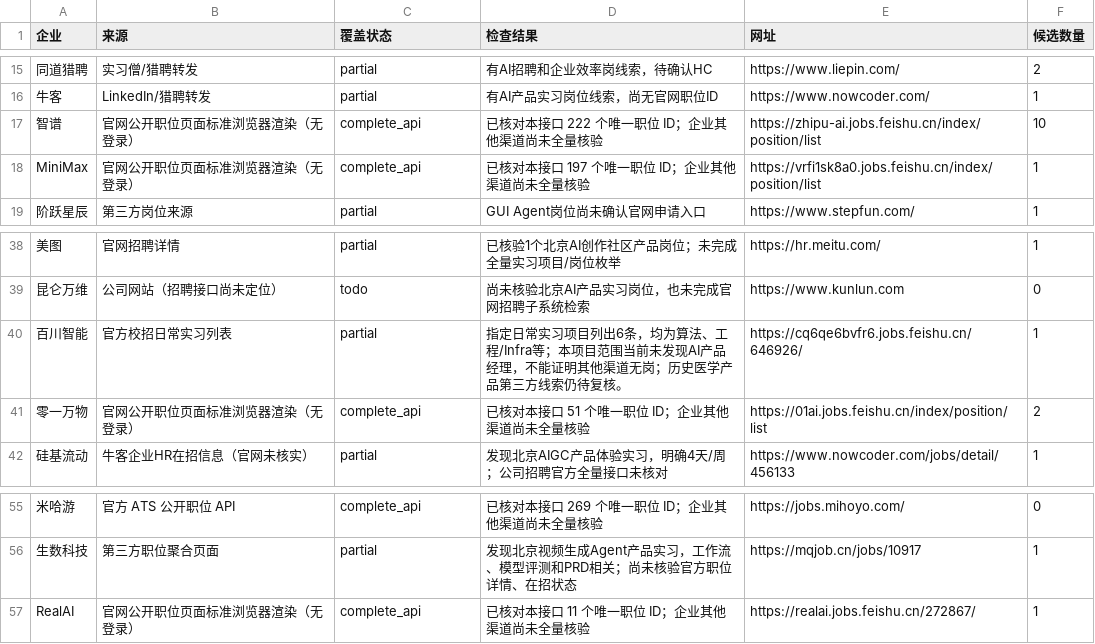
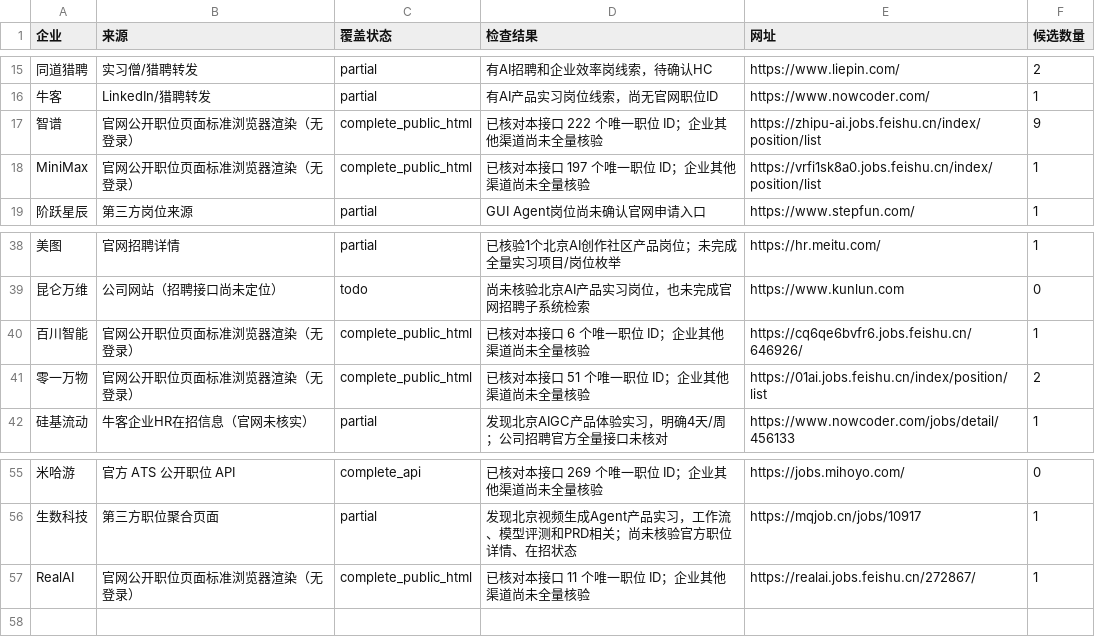
Before and after one commit to a853255726-liu/ai-product-intern-radar, a CSV file: company_coverage.csv, drawn as a sheet; only a part is shown, gaps mark what is left out; the diff names each change by its address in the sheet, - before the commit and + after, or states it on an @@ line.

```diff
--- a/company_coverage.csv
+++ b/company_coverage.csv
-C17:C18 (覆盖状态): complete_api
+C17:C18 (覆盖状态): complete_public_html
-F17 (候选数量): 10
+F17 (候选数量): 9
-B40 (来源): 官方校招日常实习列表
+B40 (来源): 官网公开职位页面标准浏览器渲染（无登录）
-C40 (覆盖状态): partial
+C40 (覆盖状态): complete_public_html
-D40 (检查结果): 指定日常实习项目列出6条，均为算法、工程/Infra等；本项目范围当前未发现AI产品经理，不能证明其他渠道无岗；历史医学产品第三方线索仍待复核。
+D40 (检查结果): 已核对本接口 6 个唯一职位 ID；企业其他渠道尚未全量核验
-C41 (覆盖状态): complete_api
+C41 (覆盖状态): complete_public_html
-C57 (覆盖状态): complete_api
+C57 (覆盖状态): complete_public_html
```
Also changed, not shown: jobs.csv, 2 other files.
